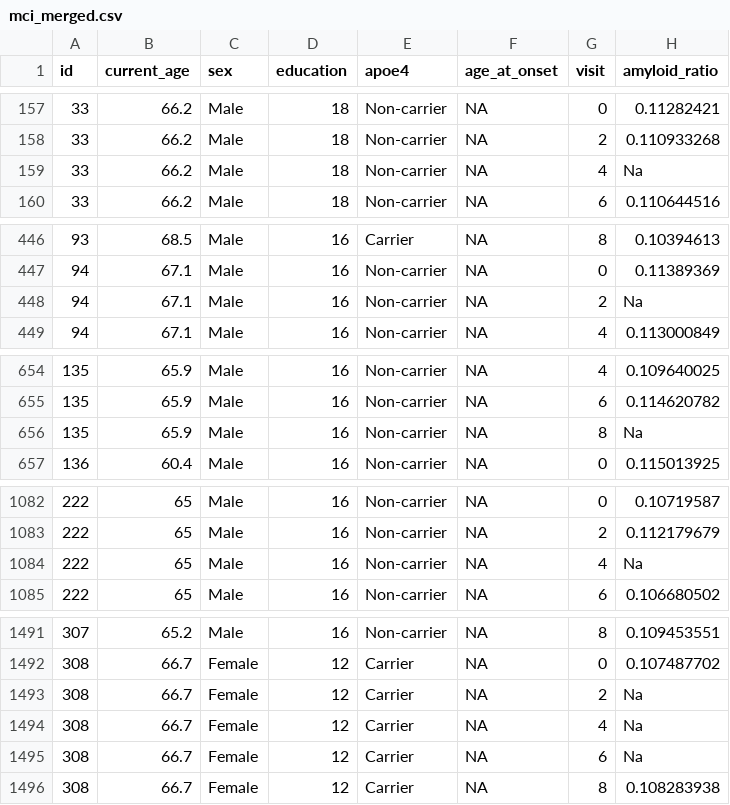
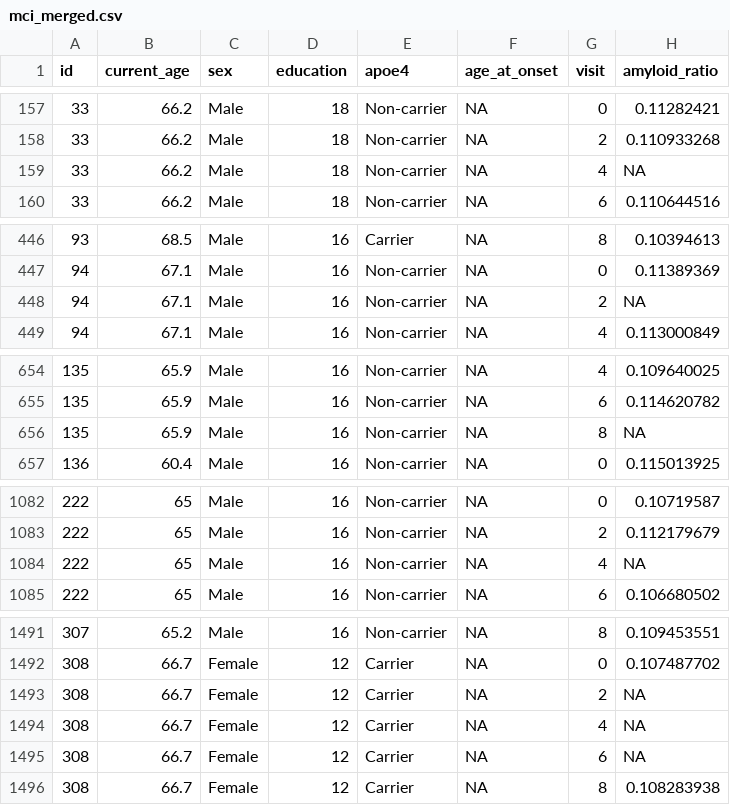
Before and after one commit to YueranPp/p8105_hw2_yp2743, a CSV file: hw2_data/mci_merged.csv, drawn as a sheet; only a part is shown, gaps mark what is left out; the diff covers the shown part only.

```diff
--- a/hw2_data/mci_merged.csv
+++ b/hw2_data/mci_merged.csv
@@ -158,3 +158,3 @@ id,current_age,sex,education,apoe4,age_at_onset,visit,amyloid_ratio
 33,66.2,Male,18,Non-carrier,NA,2,0.110933268
-33,66.2,Male,18,Non-carrier,NA,4,Na
+33,66.2,Male,18,Non-carrier,NA,4,NA
 33,66.2,Male,18,Non-carrier,NA,6,0.110644516
@@ -447,3 +447,3 @@ id,current_age,sex,education,apoe4,age_at_onset,visit,amyloid_ratio
 94,67.1,Male,16,Non-carrier,NA,0,0.11389369
-94,67.1,Male,16,Non-carrier,NA,2,Na
+94,67.1,Male,16,Non-carrier,NA,2,NA
 94,67.1,Male,16,Non-carrier,NA,4,0.113000849
@@ -655,3 +655,3 @@ id,current_age,sex,education,apoe4,age_at_onset,visit,amyloid_ratio
 135,65.9,Male,16,Non-carrier,NA,6,0.114620782
-135,65.9,Male,16,Non-carrier,NA,8,Na
+135,65.9,Male,16,Non-carrier,NA,8,NA
 136,60.4,Male,16,Non-carrier,NA,0,0.115013925
@@ -1083,3 +1083,3 @@ id,current_age,sex,education,apoe4,age_at_onset,visit,amyloid_ratio
 222,65,Male,16,Non-carrier,NA,2,0.112179679
-222,65,Male,16,Non-carrier,NA,4,Na
+222,65,Male,16,Non-carrier,NA,4,NA
 222,65,Male,16,Non-carrier,NA,6,0.106680502
@@ -1492,5 +1492,5 @@ id,current_age,sex,education,apoe4,age_at_onset,visit,amyloid_ratio
 308,66.7,Female,12,Carrier,NA,0,0.107487702
-308,66.7,Female,12,Carrier,NA,2,Na
-308,66.7,Female,12,Carrier,NA,4,Na
-308,66.7,Female,12,Carrier,NA,6,Na
+308,66.7,Female,12,Carrier,NA,2,NA
+308,66.7,Female,12,Carrier,NA,4,NA
+308,66.7,Female,12,Carrier,NA,6,NA
 308,66.7,Female,12,Carrier,NA,8,0.108283938
```
Also changed, not shown: 7 edited cells elsewhere in this file, 3 other files.
